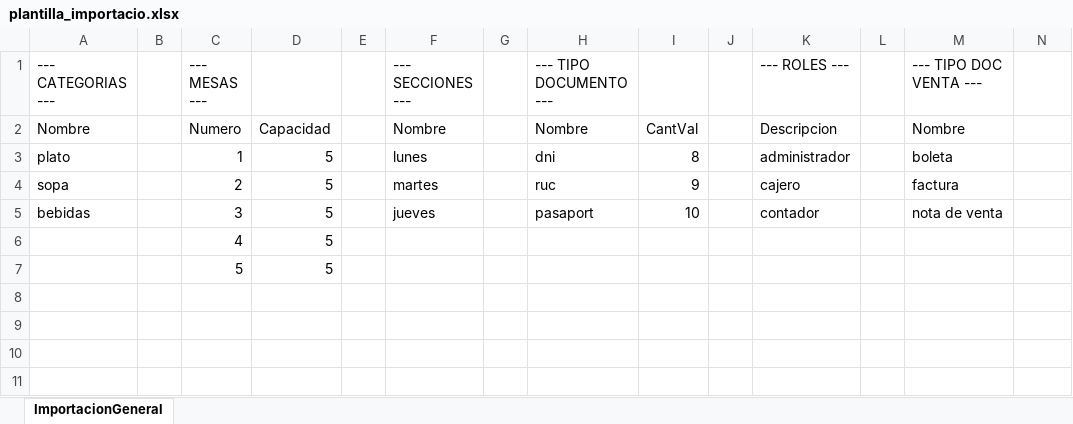
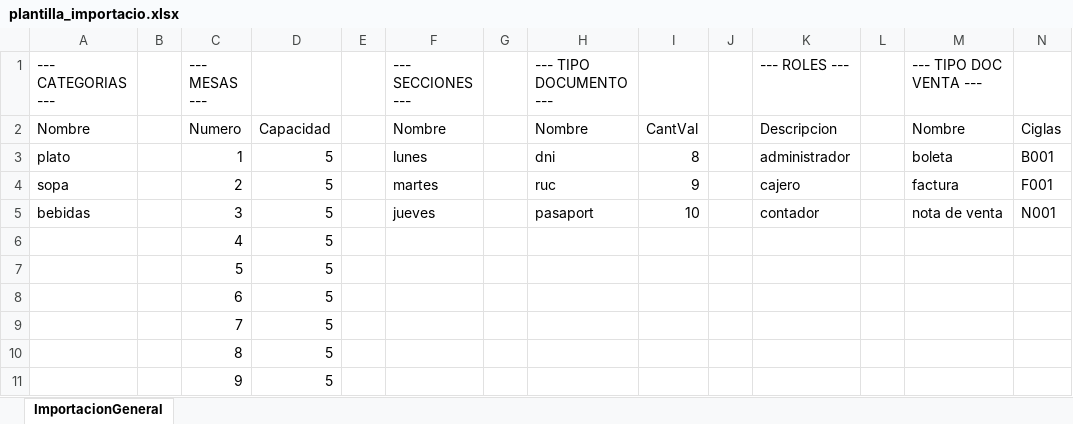
Before and after one commit to hrems-dev/SIstemaATencionRes, an Excel workbook: SisRestaurant/src/main/resources/doc/plantilla_importacio.xlsx, sheet ImportacionGeneral, drawn as a sheet; values as stored, in another font and other column widths than the file's, no borders; the diff names each change by its address in the sheet, - before the commit and + after, or states it on an @@ line.

```diff
--- a/SisRestaurant/src/main/resources/doc/plantilla_importacio.xlsx (sheet ImportacionGeneral)
+++ b/SisRestaurant/src/main/resources/doc/plantilla_importacio.xlsx (sheet ImportacionGeneral)
-N2: (empty)
+N2: Ciglas
-N3: (empty)
+N3: B001
-N4: (empty)
+N4: F001
-N5: (empty)
+N5: N001
+row 8:  |  | 6 | 5
+row 9:  |  | 7 | 5
+row 10:  |  | 8 | 5
+row 11:  |  | 9 | 5
```
Also changed, not shown: SisRestaurant/src/main/resources/doc/plantilla_importacion.xlsx, 36 other files.
